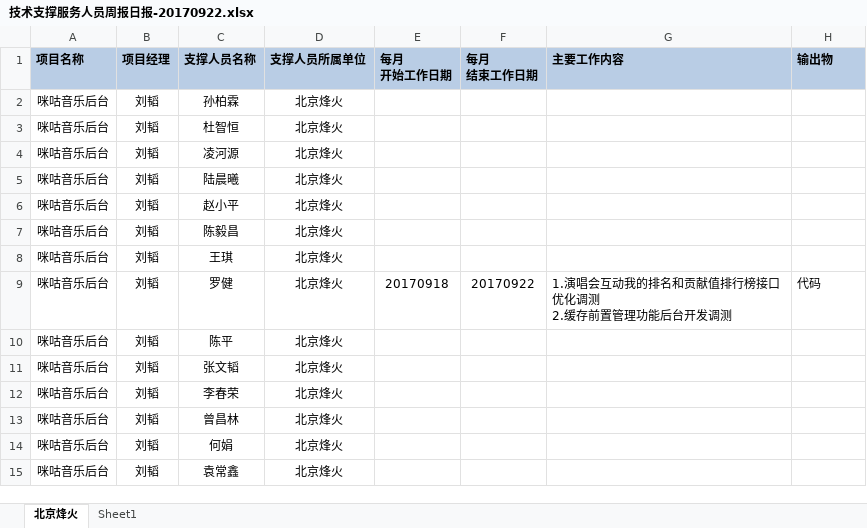
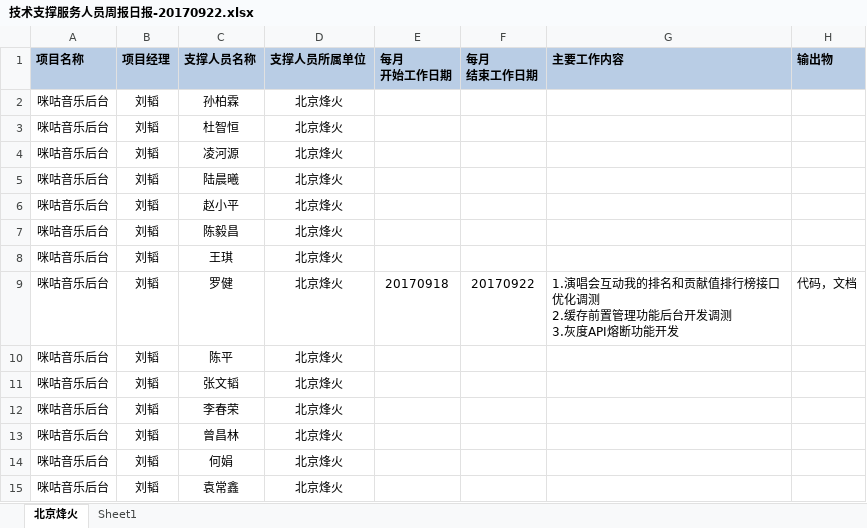
Before and after one commit to just-forking/weekReport, an Excel workbook: 20170922周报/技术支撑服务人员周报日报-20170922.xlsx, sheet 北京烽火, drawn as a sheet; values as stored, in another font and other column widths than the file's, no borders; ↵ is a line break in a cell; the diff names each change by its address in the sheet, - before the commit and + after, or states it on an @@ line.

```diff
--- a/20170922周报/技术支撑服务人员周报日报-20170922.xlsx (sheet 北京烽火)
+++ b/20170922周报/技术支撑服务人员周报日报-20170922.xlsx (sheet 北京烽火)
-G9 (主要工作内容): …开发调测
+G9 (主要工作内容): …开发调测 ↵ 3.灰度API熔断功能开发
-H9 (输出物): 代码
+H9 (输出物): 代码，文档
```
Also changed, not shown: 20170929周报/技术支撑服务人员周报日报-20170929.xlsx, 2 other files.
